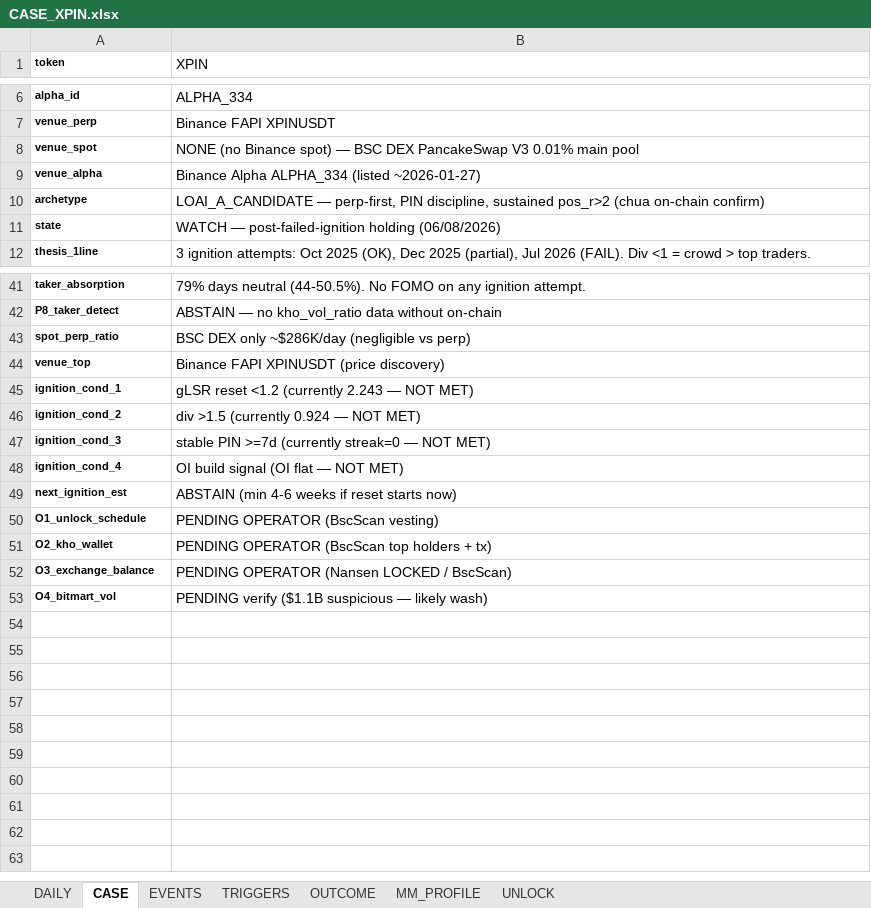
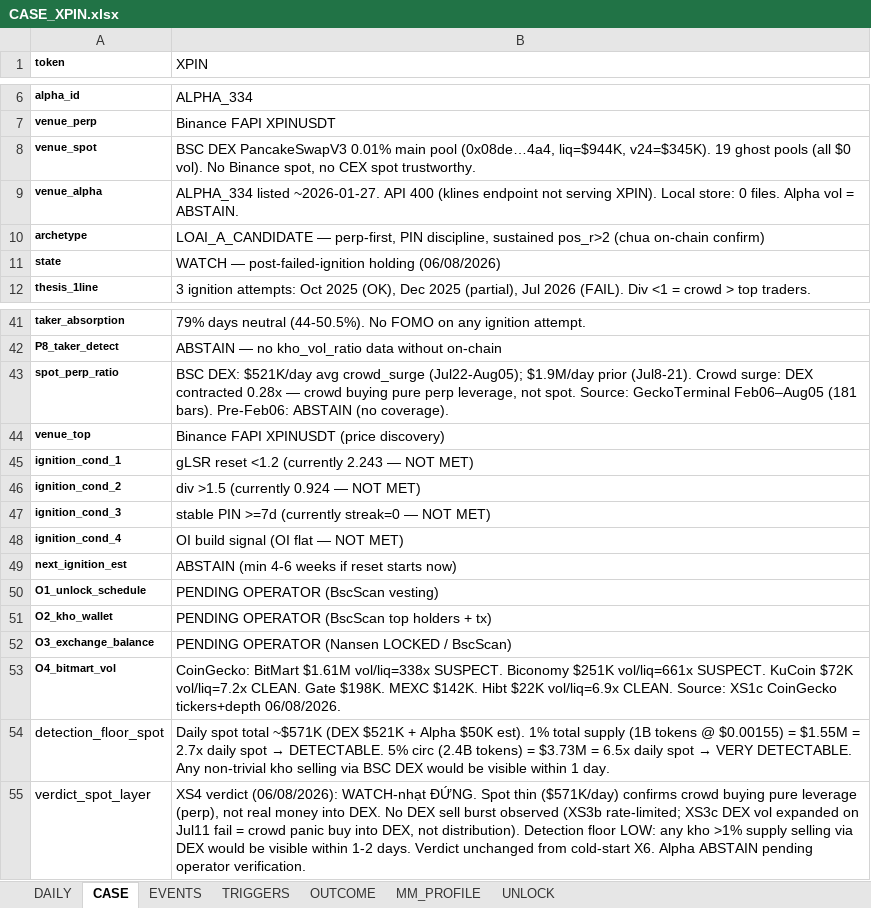
Before and after one commit to Tienbui228/whale_data, an Excel workbook: docs/case_files/CASE_XPIN.xlsx, sheet CASE, drawn as a sheet; only a part is shown, gaps mark what is left out; values as stored, in another font and other column widths than the file's, no borders; the diff names each change by its address in the sheet, - before the commit and + after, or states it on an @@ line.

```diff
--- a/docs/case_files/CASE_XPIN.xlsx (sheet CASE)
+++ b/docs/case_files/CASE_XPIN.xlsx (sheet CASE)
-B8 (XPIN): NONE (no Binance spot) — BSC DEX PancakeSwap V3 0.01% main pool
+B8 (XPIN): BSC DEX PancakeSwapV3 0.01% main pool (0x08de…4a4, liq=$944K, v24=$345K). 19 ghost pools (all $0 vol). No Binance spot, no CEX spot trustworthy.
-B9 (XPIN): Binance Alpha ALPHA_334 (listed ~2026-01-27)
+B9 (XPIN): ALPHA_334 listed ~2026-01-27. API 400 (klines endpoint not serving XPIN). Local store: 0 files. Alpha vol = ABSTAIN.
-B43 (XPIN): BSC DEX only ~$286K/day (negligible vs perp)
+B43 (XPIN): BSC DEX: $521K/day avg crowd_surge (Jul22-Aug05); $1.9M/day prior (Jul8-21). Crowd surge: DEX contracted 0.28x — crowd buying pure perp leverage, not spot. Source: GeckoTerminal Feb06–Aug05 (181 bars). Pre-Feb06: ABSTAIN (no coverage).
-B53 (XPIN): PENDING verify ($1.1B suspicious — likely wash)
+B53 (XPIN): CoinGecko: BitMart $1.61M vol/liq=338x SUSPECT. Biconomy $251K vol/liq=661x SUSPECT. KuCoin $72K vol/liq=7.2x CLEAN. Gate $198K. MEXC $142K. Hibt $22K vol/liq=6.9x CLEAN. Source: XS1c CoinGecko tickers+depth 06/08/2026.
+row 54: detection_floor_spot | Daily spot total ~$571K (DEX $521K + Alpha $50K est). 1% total supply (1B tokens @ $0.00155) = $1.55M = 2.7x daily spot → DETECTABLE. 5% circ (2.4B tokens) = $3.73M = 6.5x daily spot → VERY DETECTABLE. Any non-trivial kho selling via BSC DEX would be visible within 1 day.
+row 55: verdict_spot_layer | XS4 verdict (06/08/2026): WATCH-nhạt ĐỨNG. Spot thin ($571K/day) confirms crowd buying pure leverage (perp), not real money into DEX. No DEX sell burst observed (XS3b rate-limited; XS3c DEX vol expanded on Jul11 fail = crowd panic buy into DEX, not distribution). Detection floor LOW: any kho >1% supply selling via DEX would be visible within 1-2 days. Verdict unchanged from cold-start X6. Alpha ABSTAIN pending operator verification.
```
Also changed, not shown: sheet DAILY.
